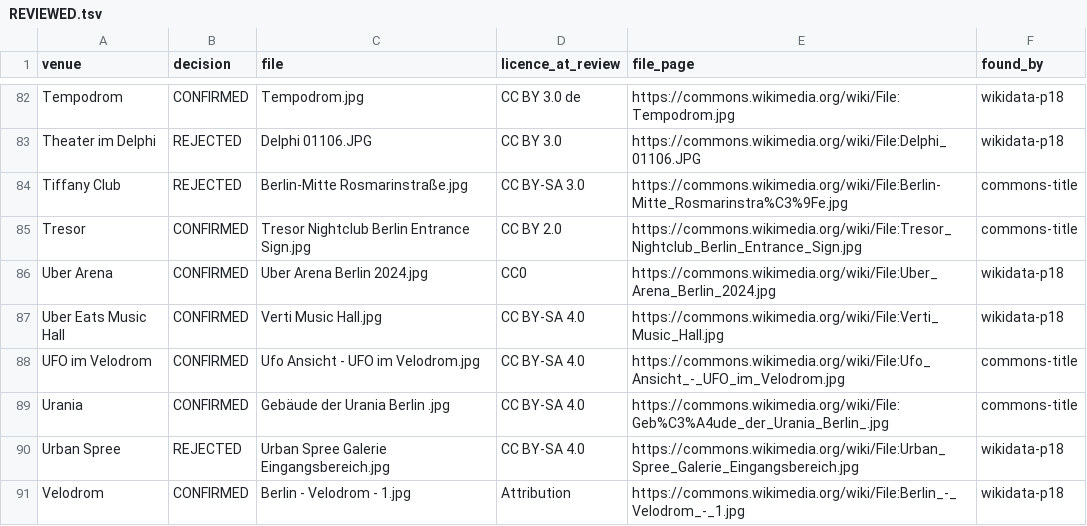
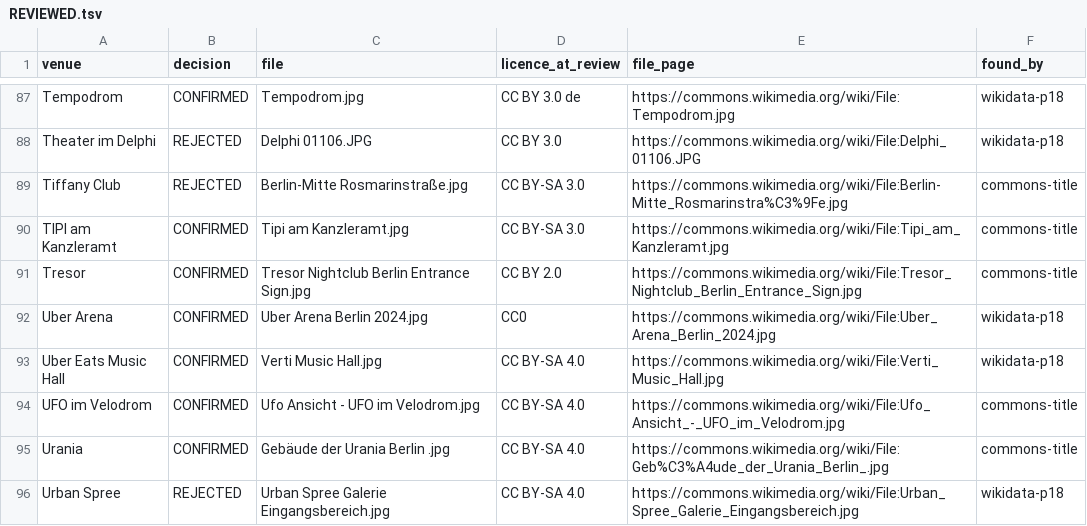
Before and after one commit to enorm-labs/event-junkie, a TSV file: docs/venue-images/REVIEWED.tsv, drawn as a sheet; only a part is shown, gaps mark what is left out; the shorter side is filled out with more unchanged rows; the diff covers the shown part only.

```diff
--- a/docs/venue-images/REVIEWED.tsv
+++ b/docs/venue-images/REVIEWED.tsv
@@ -84,2 +89,3 @@ Theater im Delphi	REJECTED	Delphi 01106.JPG	CC BY 3.0	https://commons.wikimedia.
 Tiffany Club	REJECTED	Berlin-Mitte Rosmarinstraße.jpg	CC BY-SA 3.0	https://commons.wikimedia.org/wiki/File:Berlin-Mitte_Rosmarinstra%C3%9Fe.jpg	commons-title
+TIPI am Kanzleramt	CONFIRMED	Tipi am Kanzleramt.jpg	CC BY-SA 3.0	https://commons.wikimedia.org/wiki/File:Tipi_am_Kanzleramt.jpg	commons-title
 Tresor	CONFIRMED	Tresor Nightclub Berlin Entrance Sign.jpg	CC BY 2.0	https://commons.wikimedia.org/wiki/File:Tresor_Nightclub_Berlin_Entrance_Sign.jpg	commons-title
```
Also changed, not shown: 8 added rows elsewhere in this file, 1 other file.
